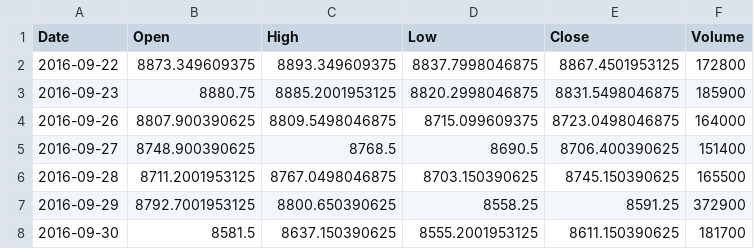
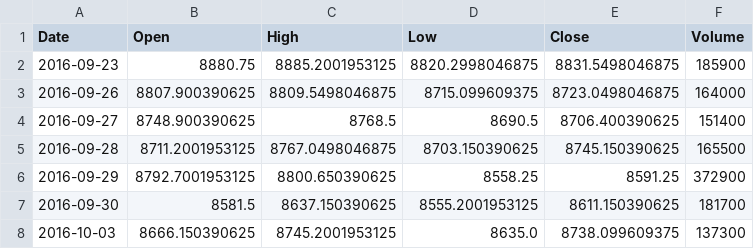
Before and after one commit to abhayv7272/FII-DII-Decode, a CSV file: data/hub/last_good/nifty_price.csv, drawn as a sheet; only a part is shown; the shorter side is filled out with more unchanged rows; the diff names each change by its address in the sheet, - before the commit and + after, or states it on an @@ line.

```diff
--- a/data/hub/last_good/nifty_price.csv
+++ b/data/hub/last_good/nifty_price.csv
-row 2: 2016-09-22 | 8873.349609375 | 8893.349609375 | 8837.7998046875 | 8867.4501953125 | 172800
```
Also changed, not shown: 10 other files.
